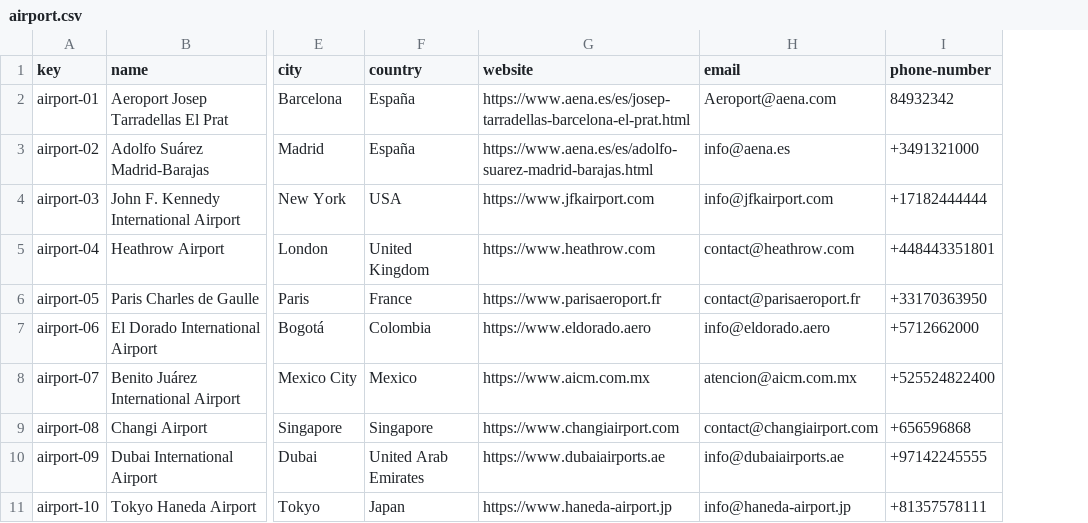
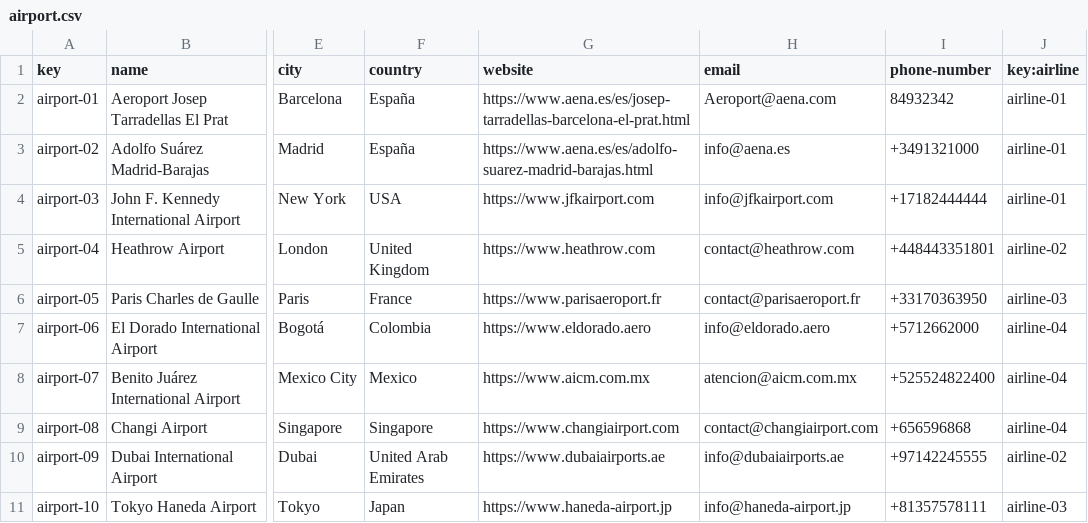
Before and after one commit to DP2-C1-068/Acme-ANS-D04, a CSV file: src/main/resources/WEB-INF/data/sample/airport.csv, drawn as a sheet; only a part is shown, gaps mark what is left out; the diff names each change by its address in the sheet, - before the commit and + after, or states it on an @@ line.

```diff
--- a/src/main/resources/WEB-INF/data/sample/airport.csv
+++ b/src/main/resources/WEB-INF/data/sample/airport.csv
+column J (key:airline), rows 2-11: airline-01 | airline-01 | airline-01 | airline-02 | airline-03 | airline-04 | airline-04 | airline-04 | airline-02 | airline-03
```
Also changed, not shown: 3 other files.
